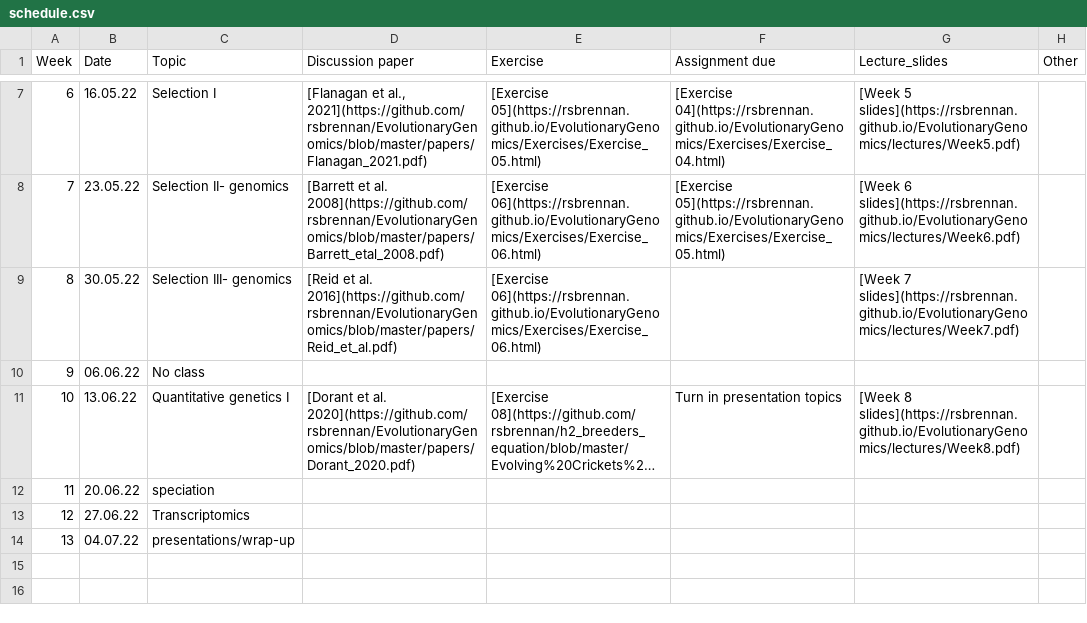
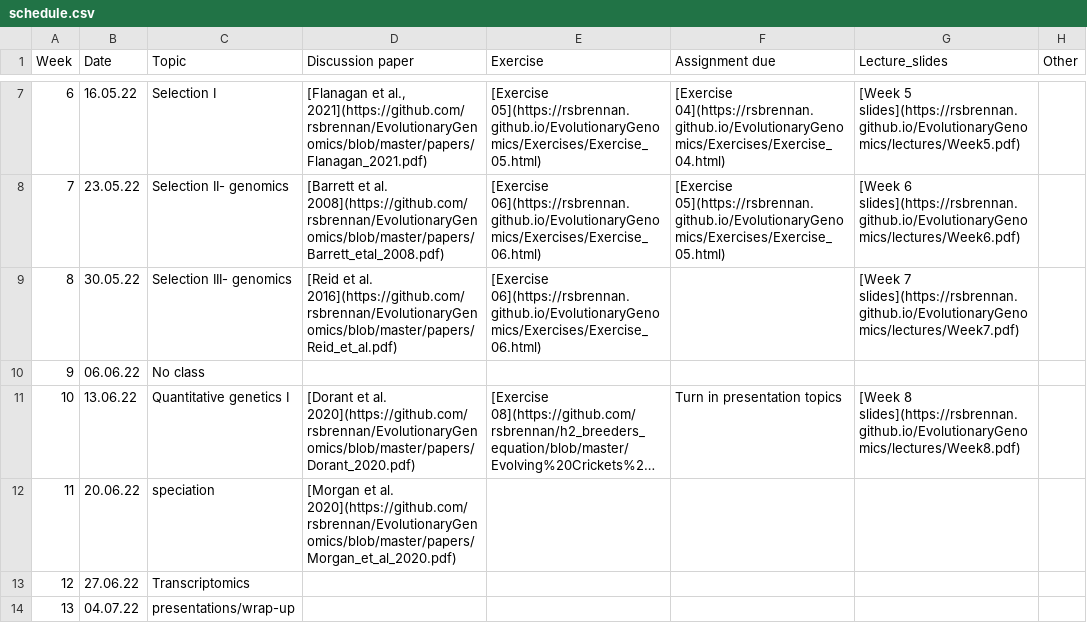
Before and after one commit to rsbrennan/EvolutionaryGenomics, a CSV file: schedule.csv, drawn as a sheet; only a part is shown, gaps mark what is left out; long unchanged cells end in …; the diff names each change by its address in the sheet, - before the commit and + after, or states it on an @@ line.

Commit message:
moran paper

```diff
--- a/schedule.csv
+++ b/schedule.csv
-D12 (Discussion paper): (empty)
+D12 (Discussion paper): [Morgan et al. 2020](https://github.com/rsbrennan/EvolutionaryGenomics/blob/master/papers/Morgan_et_al_2020.pdf)
```
Also changed, not shown: 2 other files.
